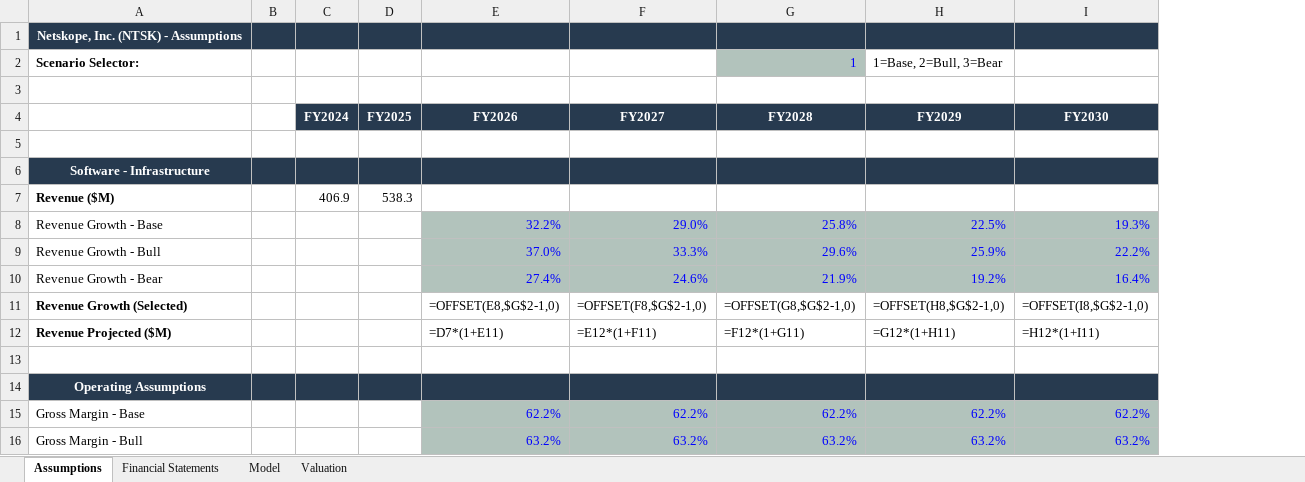
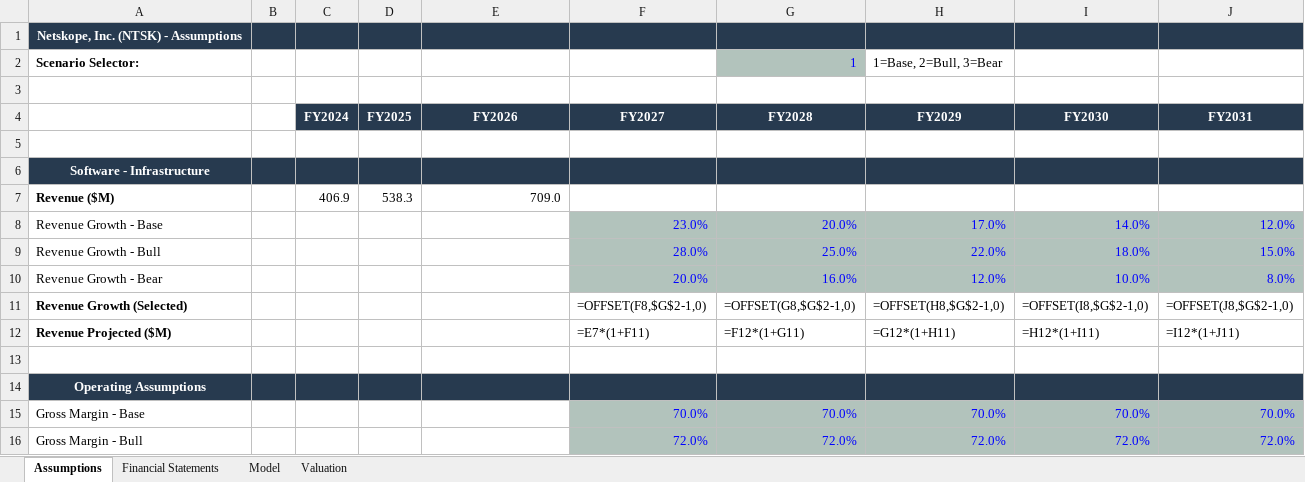
Before and after one commit to kikonavarro/investment-agents, an Excel workbook: data/valuations/NTSK/NTSK_modelo_valoracion.xlsx, sheet Assumptions, drawn as a sheet; only a part is shown; values as stored, in another font and other column widths than the file's, no borders; formulas without a stored value are shown as written; the diff covers the shown part only; the diff names each change by its address in the sheet, - before the commit and + after, or states it on an @@ line.

```diff
--- a/data/valuations/NTSK/NTSK_modelo_valoracion.xlsx (sheet Assumptions)
+++ b/data/valuations/NTSK/NTSK_modelo_valoracion.xlsx (sheet Assumptions)
+column J (FY2031), rows 8-16: 12.0% | 15.0% | 8.0% | =OFFSET(J8,$G$2-1,0) | =I12*(1+J11) |  |  | 70.0% | 72.0%
-E7 (FY2026): (empty)
+E7 (FY2026): 709.0
-E8 (FY2026): 32.2%
+E8 (FY2026): (empty)
-E8:E10 fill: #B2C3BC
+E8:E10 fill: none
-F8 (FY2027): 29.0%
+F8 (FY2027): 23.0%
-G8 (FY2028): 25.8%
+G8 (FY2028): 20.0%
-H8 (FY2029): 22.5%
+H8 (FY2029): 17.0%
-I8 (FY2030): 19.3%
+I8 (FY2030): 14.0%
-E9 (FY2026): 37.0%
+E9 (FY2026): (empty)
-F9 (FY2027): 33.3%
+F9 (FY2027): 28.0%
-G9 (FY2028): 29.6%
+G9 (FY2028): 25.0%
-H9 (FY2029): 25.9%
+H9 (FY2029): 22.0%
-I9 (FY2030): 22.2%
+I9 (FY2030): 18.0%
-E10 (FY2026): 27.4%
+E10 (FY2026): (empty)
-F10 (FY2027): 24.6%
+F10 (FY2027): 20.0%
-G10 (FY2028): 21.9%
+G10 (FY2028): 16.0%
-H10 (FY2029): 19.2%
+H10 (FY2029): 12.0%
-I10 (FY2030): 16.4%
+I10 (FY2030): 10.0%
-E11 (FY2026): =OFFSET(E8,$G$2-1,0)
+E11 (FY2026): (empty)
-E12 (FY2026): =D7*(1+E11)
+E12 (FY2026): (empty)
-F12 (FY2027): =E12*(1+F11)
+F12 (FY2027): =E7*(1+F11)
-E15 (FY2026): 62.2%
+E15 (FY2026): (empty)
-E15:E16 fill: #B2C3BC
+E15:E16 fill: none
-F15 (FY2027): 62.2%
+F15 (FY2027): 70.0%
-G15 (FY2028): 62.2%
+G15 (FY2028): 70.0%
-H15 (FY2029): 62.2%
+H15 (FY2029): 70.0%
-I15 (FY2030): 62.2%
+I15 (FY2030): 70.0%
-E16 (FY2026): 63.2%
+E16 (FY2026): (empty)
-F16 (FY2027): 63.2%
+F16 (FY2027): 72.0%
-G16 (FY2028): 63.2%
+G16 (FY2028): 72.0%
-H16 (FY2029): 63.2%
+H16 (FY2029): 72.0%
-I16 (FY2030): 63.2%
+I16 (FY2030): 72.0%
```
Also changed, not shown: 55 edited cells and cell formats elsewhere in this sheet, sheet Valuation, sheet Model, sheet Financial Statements, data/valuations/IREN/IREN_modelo_valoracion.xlsx, data/valuations/OSCR/OSCR_modelo_valoracion.xlsx, 27 other files.
